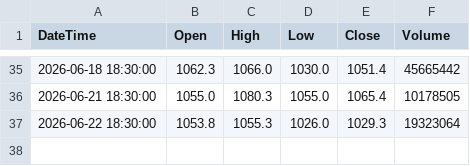
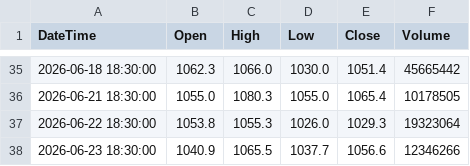
Before and after one commit to Ornub/Stock-analysis, a CSV file: data/INFY_NSE_ONE_DAY.csv, drawn as a sheet; only a part is shown, gaps mark what is left out; the diff names each change by its address in the sheet, - before the commit and + after, or states it on an @@ line.

```diff
--- a/data/INFY_NSE_ONE_DAY.csv
+++ b/data/INFY_NSE_ONE_DAY.csv
+row 38: 2026-06-23 18:30:00 | 1040.9 | 1065.5 | 1037.7 | 1056.6 | 12346266
```
Also changed, not shown: data/AXISBANK_NSE_ONE_DAY.csv, data/ICICIBANK_NSE_ONE_DAY.csv, 6 other files.
